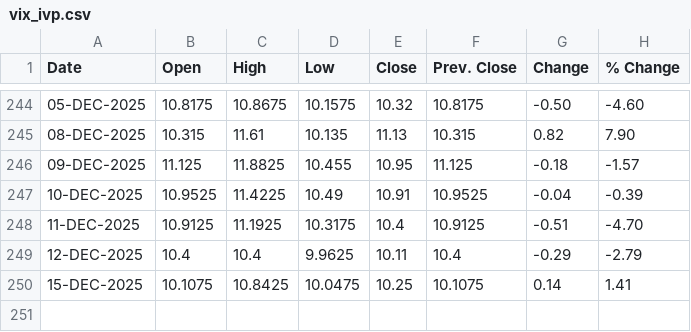
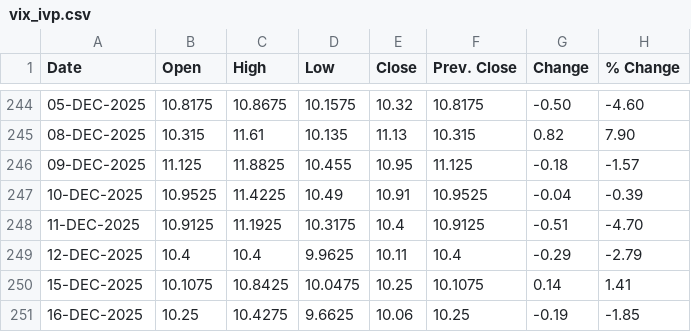
Before and after one commit to shritish20/VolGuard, a CSV file: vix_ivp.csv, drawn as a sheet; only a part is shown, gaps mark what is left out; the diff names each change by its address in the sheet, - before the commit and + after, or states it on an @@ line.

```diff
--- a/vix_ivp.csv
+++ b/vix_ivp.csv
+row 251: 16-DEC-2025 | 10.25 | 10.4275 | 9.6625 | 10.06 | 10.25 | -0.19 | -1.85
```
Also changed, not shown: nifty_50.csv.
